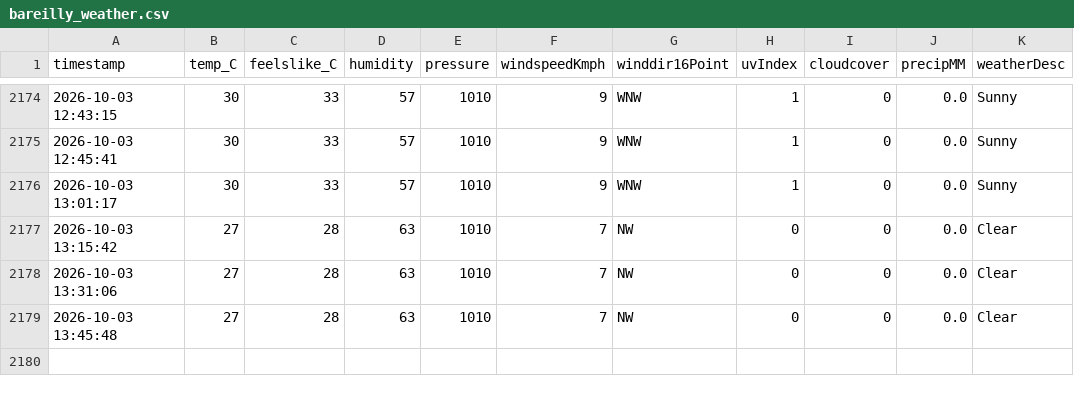
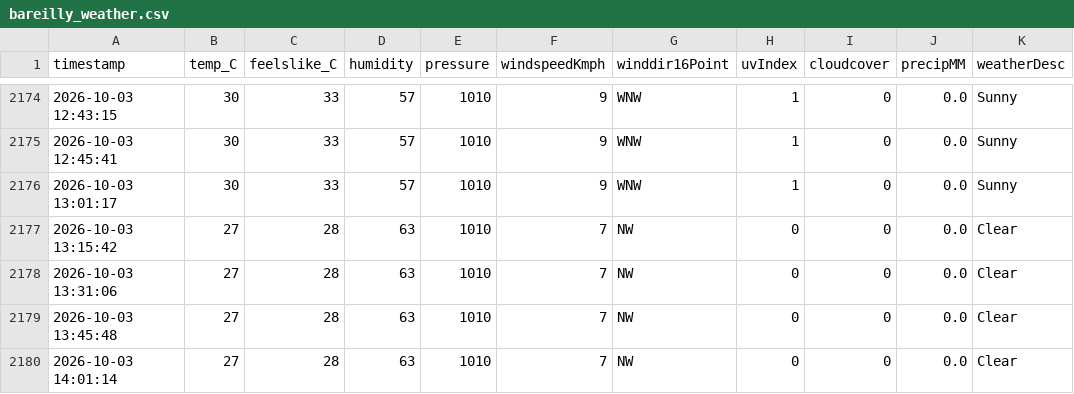
Before and after one commit to ayushgupta-danalys/bareilly-weather-live, a CSV file: bareilly_weather.csv, drawn as a sheet; only a part is shown, gaps mark what is left out.

```diff
--- a/bareilly_weather.csv
+++ b/bareilly_weather.csv
@@ -2179 +2179,2 @@ timestamp,temp_C,feelslike_C,humidity,pressure,windspeedKmph,winddir16Point,uvIn
 2026-10-03 13:45:48,27,28,63,1010,7,NW,0,0,0.0,Clear
+2026-10-03 14:01:14,27,28,63,1010,7,NW,0,0,0.0,Clear
```
